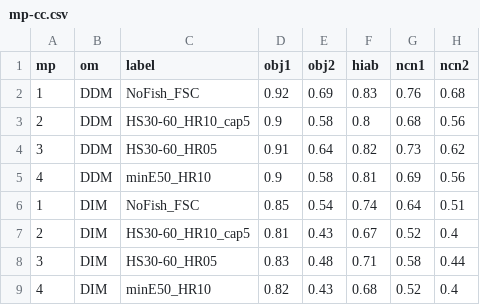
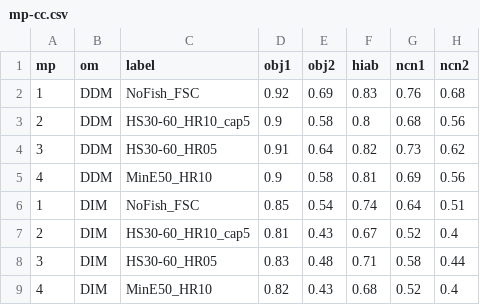
Before and after one commit to pbs-assess/herringsr, a CSV file: data/mp-cc.csv, drawn as a sheet; only a part is shown; the diff names each change by its address in the sheet, - before the commit and + after, or states it on an @@ line.

```diff
--- a/data/mp-cc.csv
+++ b/data/mp-cc.csv
-C5 (label): minE50_HR10
+C5 (label): MinE50_HR10
-C9 (label): minE50_HR10
+C9 (label): MinE50_HR10
```
Also changed, not shown: data/mp-prd.csv, data/mp-sog.csv, 3 other files.
